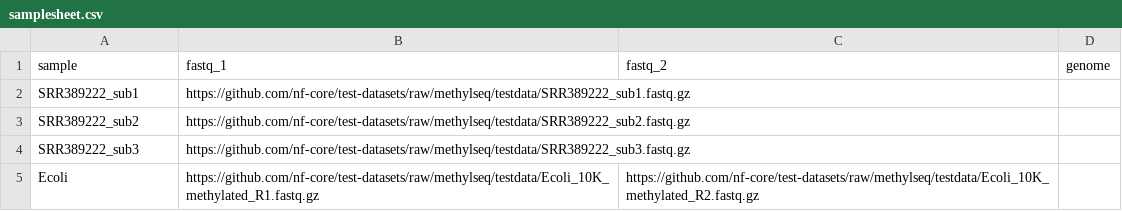
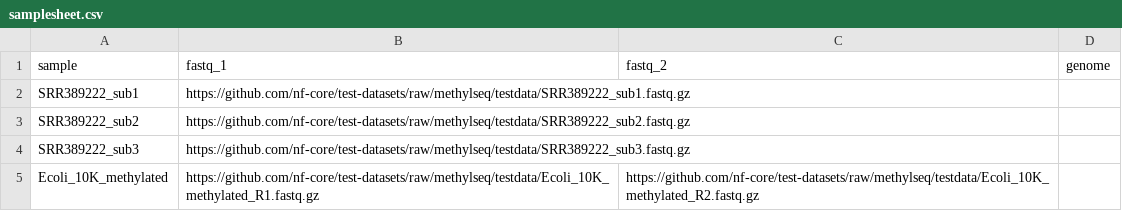
Before and after one commit to nf-core/methylseq, a CSV file: assets/samplesheet.csv, drawn as a sheet.

Commit message:
update Ecoli sample name, docs, usage, snaps

```diff
--- a/assets/samplesheet.csv
+++ b/assets/samplesheet.csv
@@ -4,2 +4,2 @@ SRR389222_sub2,https://github.com/nf-core/test-datasets/raw/methylseq/testdata/S
 SRR389222_sub3,https://github.com/nf-core/test-datasets/raw/methylseq/testdata/SRR389222_sub3.fastq.gz,,
-Ecoli,https://github.com/nf-core/test-datasets/raw/methylseq/testdata/Ecoli_10K_methylated_R1.fastq.gz,https://github.com/nf-core/test-datasets/raw/methylseq/testdata/Ecoli_10K_methylated_R2.fastq.gz,
+Ecoli_10K_methylated,https://github.com/nf-core/test-datasets/raw/methylseq/testdata/Ecoli_10K_methylated_R1.fastq.gz,https://github.com/nf-core/test-datasets/raw/methylseq/testdata/Ecoli_10K_methylated_R2.fastq.gz,
```
Also changed, not shown: 18 other files.
